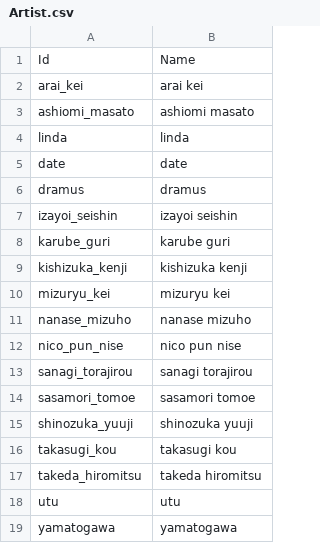
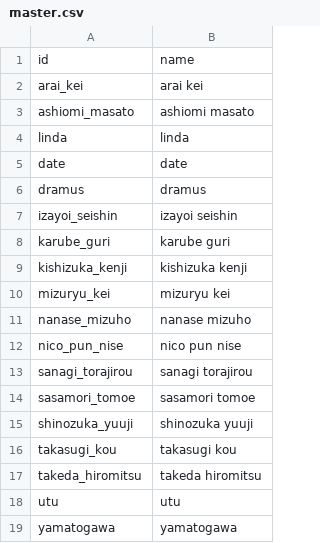
Before and after one commit to trungdq92/myx, a CSV file: assets/data/master/artist/master.csv (was assets/data/master/Artist.csv), drawn as a sheet.

Commit message:
change master

```diff
--- a/assets/data/master/Artist.csv
+++ b/assets/data/master/artist/master.csv
@@ -1,2 +1,2 @@
-Id,Name
+id,name
 arai_kei,arai kei
```
Also changed, not shown: assets/data/master/actor/master.csv, assets/data/master/category/master.csv, 11 other files.
